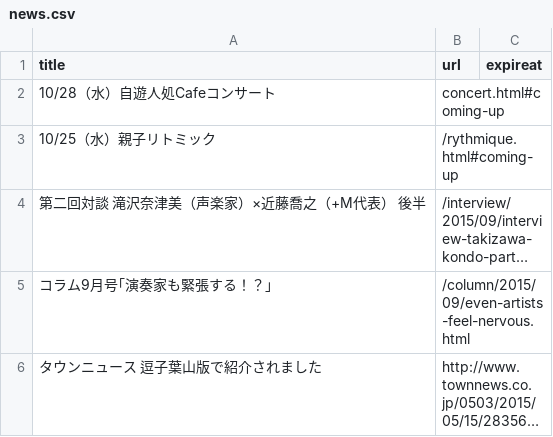
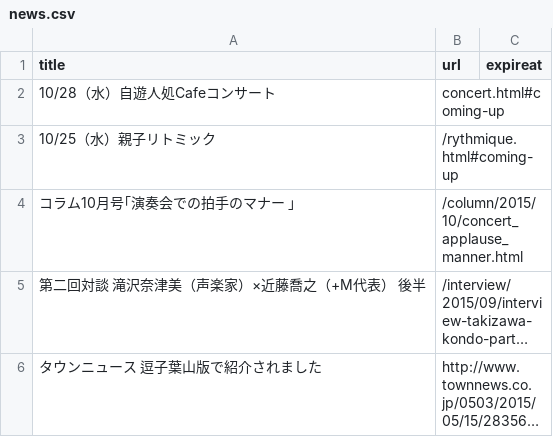
Before and after one commit to shinnkondo/plus-music-japan.github.io, a CSV file: _data/news.csv, drawn as a sheet; long unchanged cells end in …; removed rows and columns are numbered as before the commit, all else as after; the diff names each change by its address in the sheet, - before the commit and + after, or states it on an @@ line.

```diff
--- a/_data/news.csv
+++ b/_data/news.csv
+row 4: コラム10月号｢演奏会での拍手のマナー ｣ | /column/2015/10/concert_applause_manner.html
-row 5: コラム9月号｢演奏家も緊張する！？｣ | /column/2015/09/even-artists-feel-nervous.html
```
Also changed, not shown: 1 other file.
